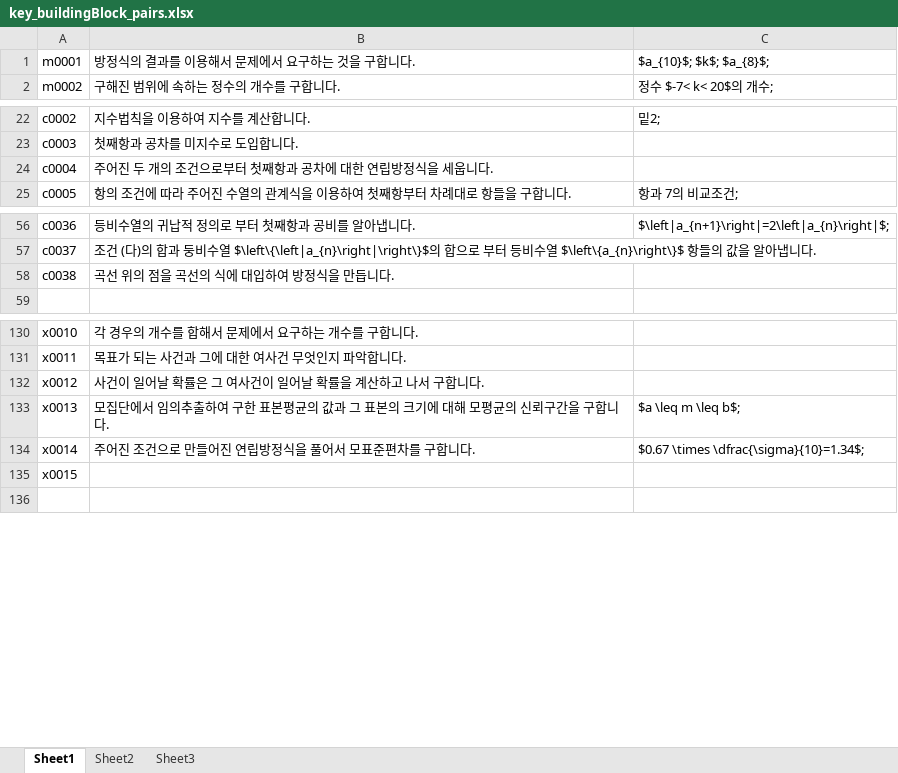
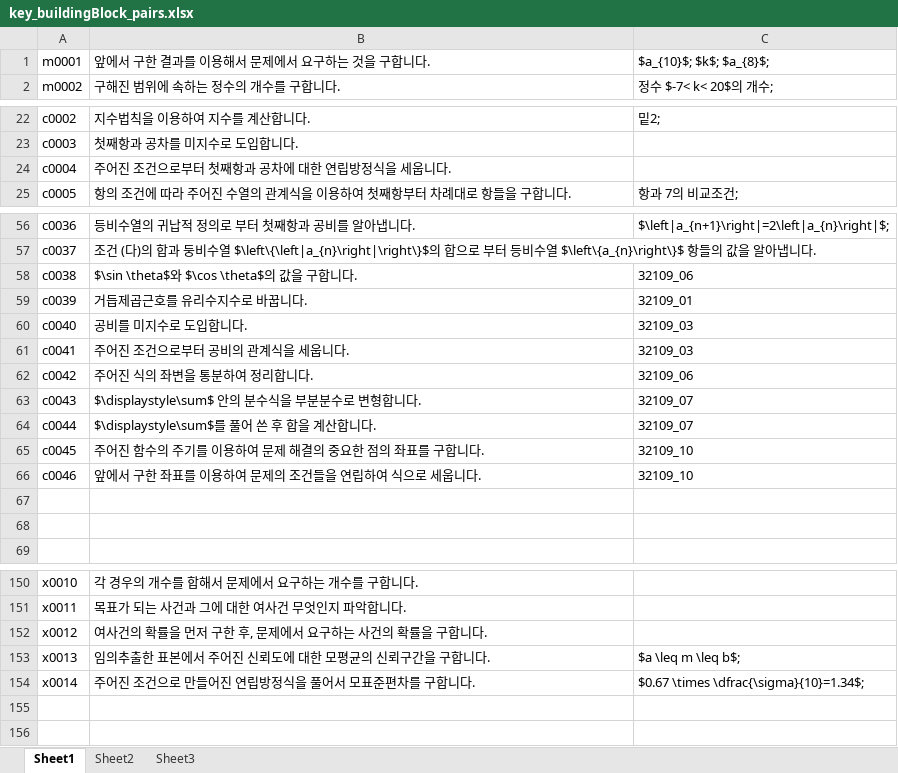
Before and after one commit to sheomonger/BuildingBlocks_2022KCSAT, an Excel workbook: key_buildingBlock_pairs.xlsx, sheet Sheet1, drawn as a sheet; only a part is shown, gaps mark what is left out; values as stored, in another font and other column widths than the file's, no borders; addresses are those after the commit; the diff covers the shown part only; the diff names each change by its address in the sheet, - before the commit and + after, or states it on an @@ line.

```diff
--- a/key_buildingBlock_pairs.xlsx (sheet Sheet1)
+++ b/key_buildingBlock_pairs.xlsx (sheet Sheet1)
-B1: 방정식의 결과를 이용해서 문제에서 요구하는 것을 구합니다.
+B1: 앞에서 구한 결과를 이용해서 문제에서 요구하는 것을 구합니다.
-B24: 주어진 두 개의 조건으로부터 첫째항과 공차에 대한 연립방정식을 세웁니다.
+B24: 주어진 조건으로부터 첫째항과 공차에 대한 연립방정식을 세웁니다.
-B58: 곡선 위의 점을 곡선의 식에 대입하여 방정식을 만듭니다.
+B58: $\sin \theta$와 $\cos \theta$의 값을 구합니다.
-C58: (empty)
+C58: 32109_06
+row 59: c0039 | 거듭제곱근호를 유리수지수로 바꿉니다. | 32109_01
+row 60: c0040 | 공비를 미지수로 도입합니다. | 32109_03
+row 61: c0041 | 주어진 조건으로부터 공비의 관계식을 세웁니다. | 32109_03
+row 62: c0042 | 주어진 식의 좌변을 통분하여 정리합니다. | 32109_06
+row 63: c0043 | $\displaystyle\sum$ 안의 분수식을 부분분수로 변형합니다. | 32109_07
+row 64: c0044 | $\displaystyle\sum$를 풀어 쓴 후 합을 계산합니다. | 32109_07
+row 65: c0045 | 주어진 함수의 주기를 이용하여 문제 해결의 중요한 점의 좌표를 구합니다. | 32109_10
+row 66: c0046 | 앞에서 구한 좌표를 이용하여 문제의 조건들을 연립하여 식으로 세웁니다. | 32109_10
+row 67: (empty)
+row 68: (empty)
-B152: 사건이 일어날 확률은 그 여사건이 일어날 확률을 계산하고 나서 구합니다.
+B152: 여사건의 확률을 먼저 구한 후, 문제에서 요구하는 사건의 확률을 구합니다.
-B153: 모집단에서 임의추출하여 구한 표본평균의 값과 그 표본의 크기에 대해 모평균…
+B153: 임의추출한 표본에서 주어진 신뢰도에 대한 모평균…
-A155: x0015
+A155: (empty)
```
Also changed, not shown: 12 added rows, 2 removed rows and 7 edited cells elsewhere in this sheet, 1 other file.
